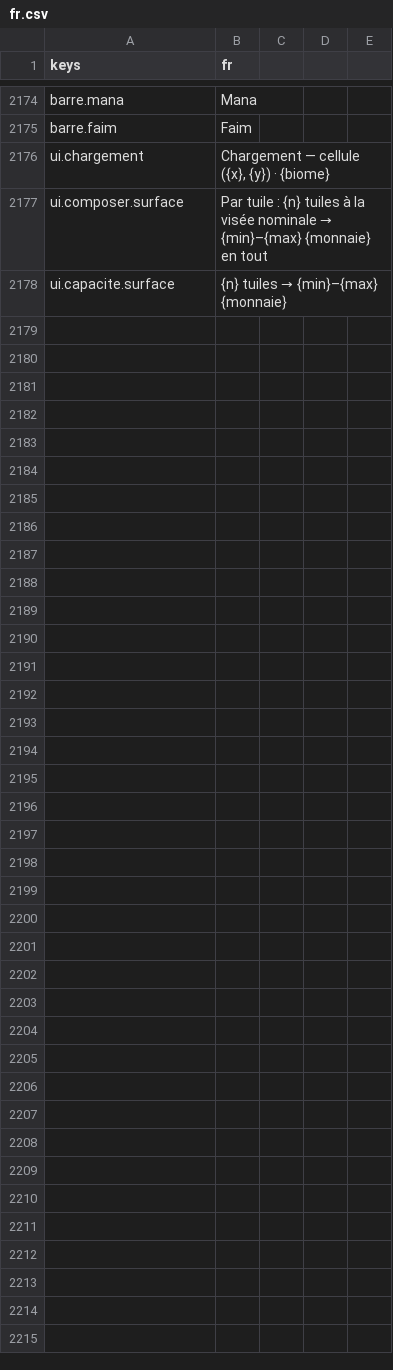
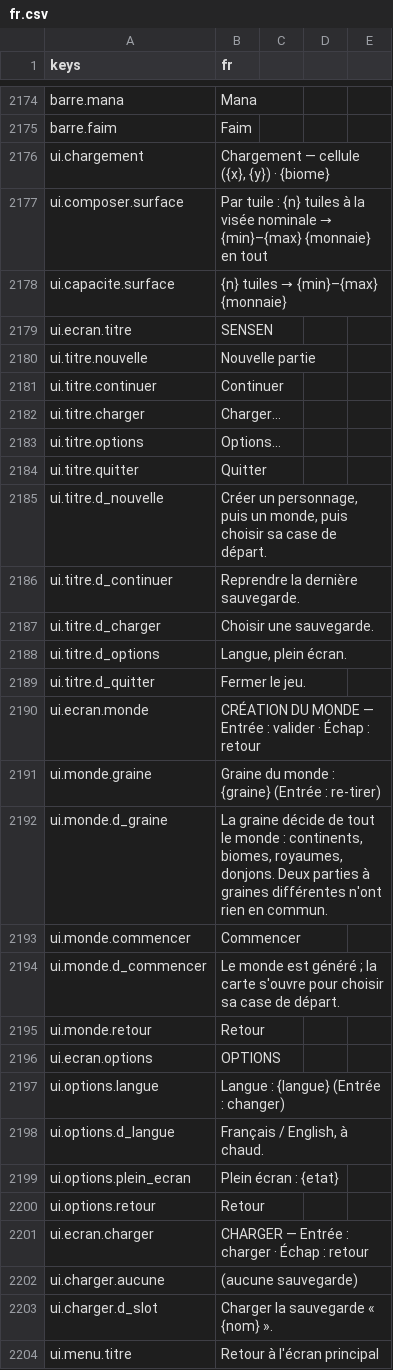
Before and after one commit to devmarcpro/sensen, a CSV file: godot/locale/fr.csv, drawn as a sheet; only a part is shown, gaps mark what is left out.

```diff
--- a/godot/locale/fr.csv
+++ b/godot/locale/fr.csv
@@ -2178 +2178,27 @@ ui.composer.surface,"Par tuile : {n} tuiles à la visée nominale → {min}–{m
 ui.capacite.surface,"{n} tuiles → {min}–{max} {monnaie}"
+ui.ecran.titre,"SENSEN"
+ui.titre.nouvelle,Nouvelle partie
+ui.titre.continuer,Continuer
+ui.titre.charger,Charger…
+ui.titre.options,Options…
+ui.titre.quitter,Quitter
+ui.titre.d_nouvelle,"Créer un personnage, puis un monde, puis choisir sa case de départ."
+ui.titre.d_continuer,"Reprendre la dernière sauvegarde."
+ui.titre.d_charger,"Choisir une sauvegarde."
+ui.titre.d_options,"Langue, plein écran."
+ui.titre.d_quitter,"Fermer le jeu."
+ui.ecran.monde,"CRÉATION DU MONDE — Entrée : valider · Échap : retour"
+ui.monde.graine,"Graine du monde : {graine} (Entrée : re-tirer)"
+ui.monde.d_graine,"La graine décide de tout le monde : continents, biomes, royaumes, donjons. Deux parties à graines différentes n'ont rien en commun."
+ui.monde.commencer,Commencer
+ui.monde.d_commencer,"Le monde est généré ; la carte s'ouvre pour choisir sa case de départ."
+ui.monde.retour,Retour
+ui.ecran.options,OPTIONS
+ui.options.langue,"Langue : {langue} (Entrée : changer)"
+ui.options.d_langue,"Français / English, à chaud."
+ui.options.plein_ecran,"Plein écran : {etat}"
+ui.options.retour,Retour
+ui.ecran.charger,"CHARGER — Entrée : charger · Échap : retour"
+ui.charger.aucune,"(aucune sauvegarde)"
+ui.charger.d_slot,"Charger la sauvegarde « {nom} »."
+ui.menu.titre,Retour à l'écran principal
```
Also changed, not shown: godot/locale/en.csv, 8 other files.
